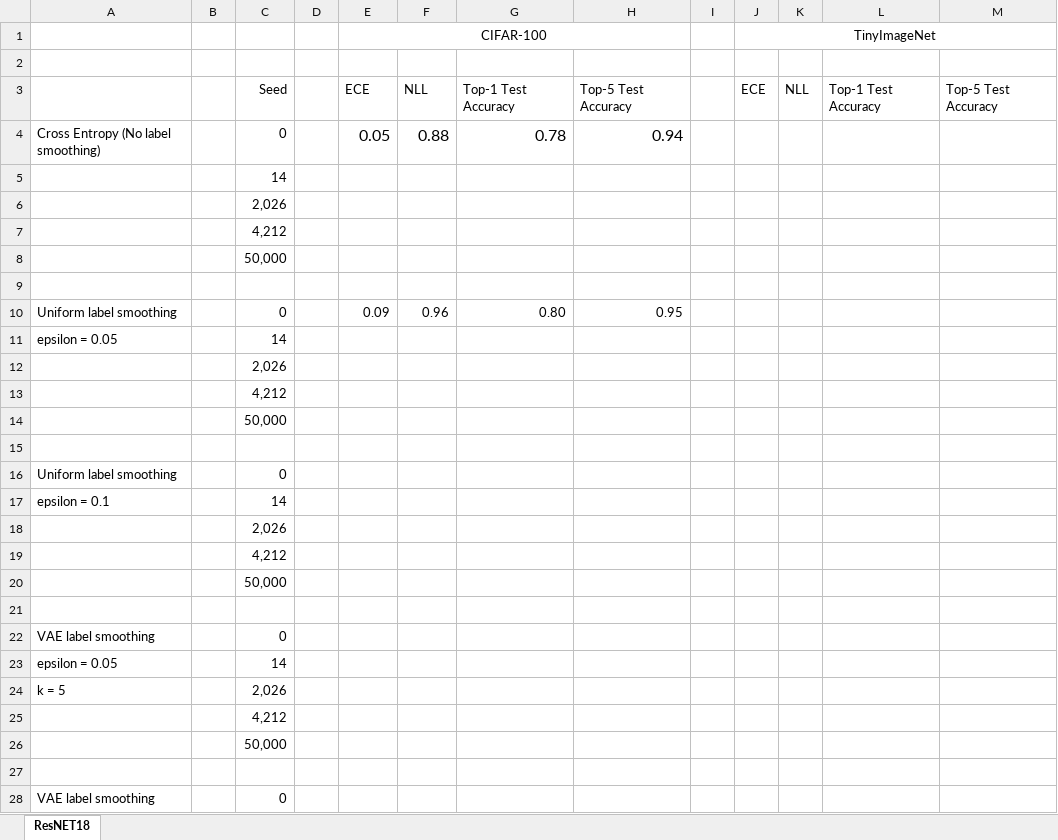
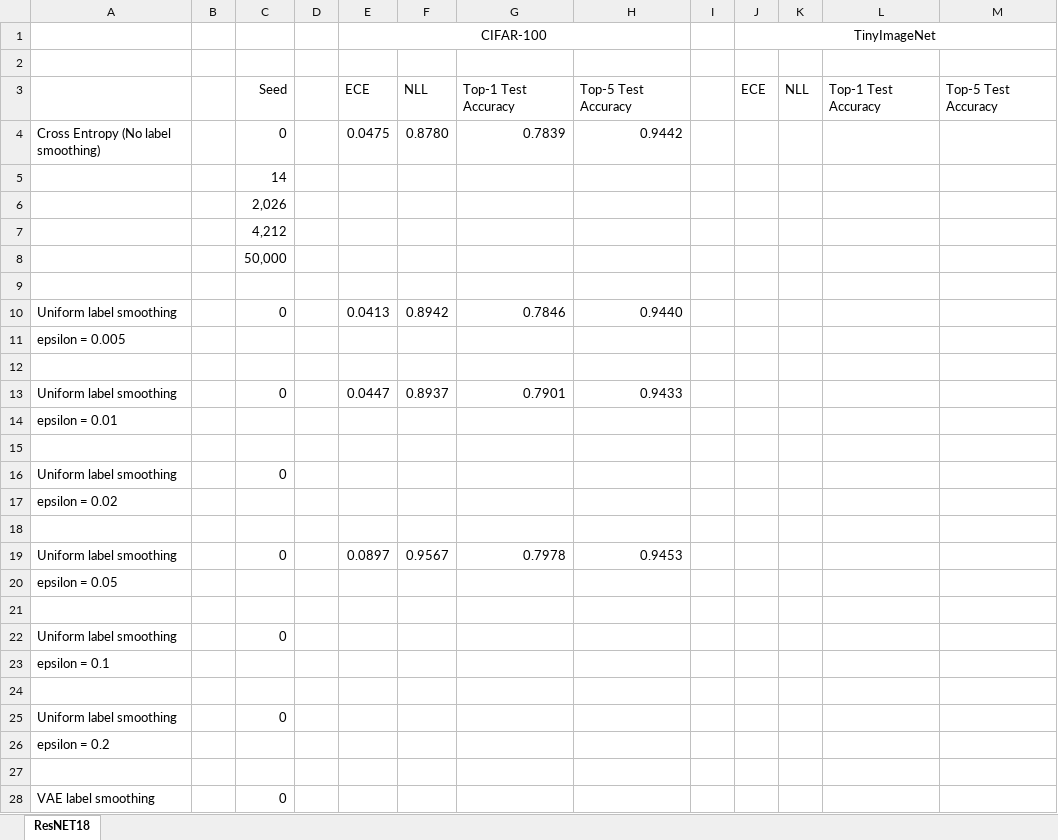
Before and after one commit to niharhaha/Sparse-Similarity-Aware-Label-Smoothing, an Excel workbook: results.xlsx, sheet ResNET18, drawn as a sheet; only a part is shown; the shorter side is filled out with more unchanged rows; values as stored, in another font and other column widths than the file's, no borders; removed rows and columns are numbered as before the commit, all else as after; the diff names each change by its address in the sheet, - before the commit and + after, or states it on an @@ line.

```diff
--- a/results.xlsx (sheet ResNET18)
+++ b/results.xlsx (sheet ResNET18)
-E4 (CIFAR-100): 0.05
+E4 (CIFAR-100): 0.0475
@@ E4:H4 text size: smaller @@
-F4: 0.88
+F4: 0.8780
-G4: 0.78
+G4: 0.7839
-H4: 0.94
+H4: 0.9442
-E10 (CIFAR-100): 0.09
+E10 (CIFAR-100): 0.0413
-F10: 0.96
+F10: 0.8942
-G10: 0.80
+G10: 0.7846
-H10: 0.95
+H10: 0.9440
-row 11: epsilon = 0.05 |  | 14
-row 12:  |  | 2,026
-row 13:  |  | 4,212
+row 11: epsilon = 0.005
-C12: 50,000
+C12: (empty)
+row 13: Uniform label smoothing |  | 0 |  | 0.0447 | 0.8937 | 0.7901 | 0.9433
+row 14: epsilon = 0.01
+row 17: epsilon = 0.02
+row 18: (empty)
+row 19: Uniform label smoothing |  | 0 |  | 0.0897 | 0.9567 | 0.7978 | 0.9453
+row 20: epsilon = 0.05
+row 21: (empty)
+row 22: Uniform label smoothing |  | 0
-C23: 14
+C23: (empty)
-C24: 2,026
+C24: (empty)
-row 19:  |  | 4,212
-row 20:  |  | 50,000
+row 25: Uniform label smoothing |  | 0
+row 26: epsilon = 0.2
```
Also changed, not shown: 8 other files.
